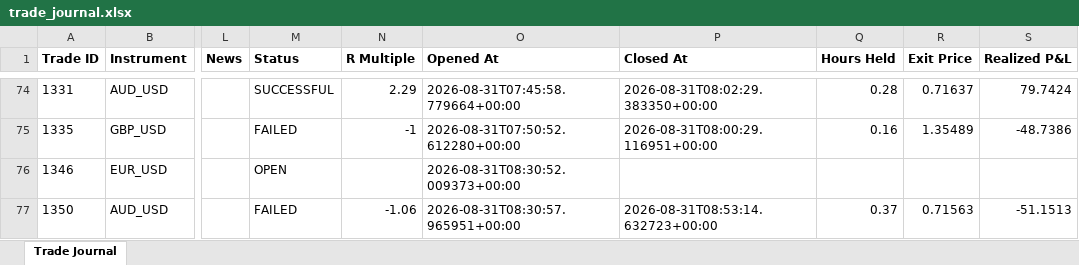
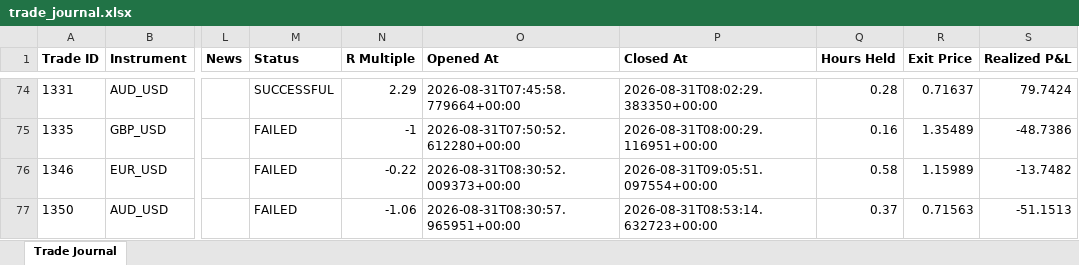
Before and after one commit to wxthesparthaaa/Claude-Forex-Agent, an Excel workbook: trade_journal.xlsx, sheet Trade Journal, drawn as a sheet; only a part is shown, gaps mark what is left out; values as stored, in another font and other column widths than the file's, no borders; the diff names each change by its address in the sheet, - before the commit and + after, or states it on an @@ line.

Commit message:
Update trade_journal.xlsx

```diff
--- a/trade_journal.xlsx (sheet Trade Journal)
+++ b/trade_journal.xlsx (sheet Trade Journal)
-M76 (Status): OPEN
+M76 (Status): FAILED
-N76 (R Multiple): (empty)
+N76 (R Multiple): -0.22
-P76 (Closed At): (empty)
+P76 (Closed At): 2026-08-31T09:05:51.097554+00:00
-Q76 (Hours Held): (empty)
+Q76 (Hours Held): 0.58
-R76 (Exit Price): (empty)
+R76 (Exit Price): 1.15989
-S76 (Realized P&L): (empty)
+S76 (Realized P&L): -13.7482
```
